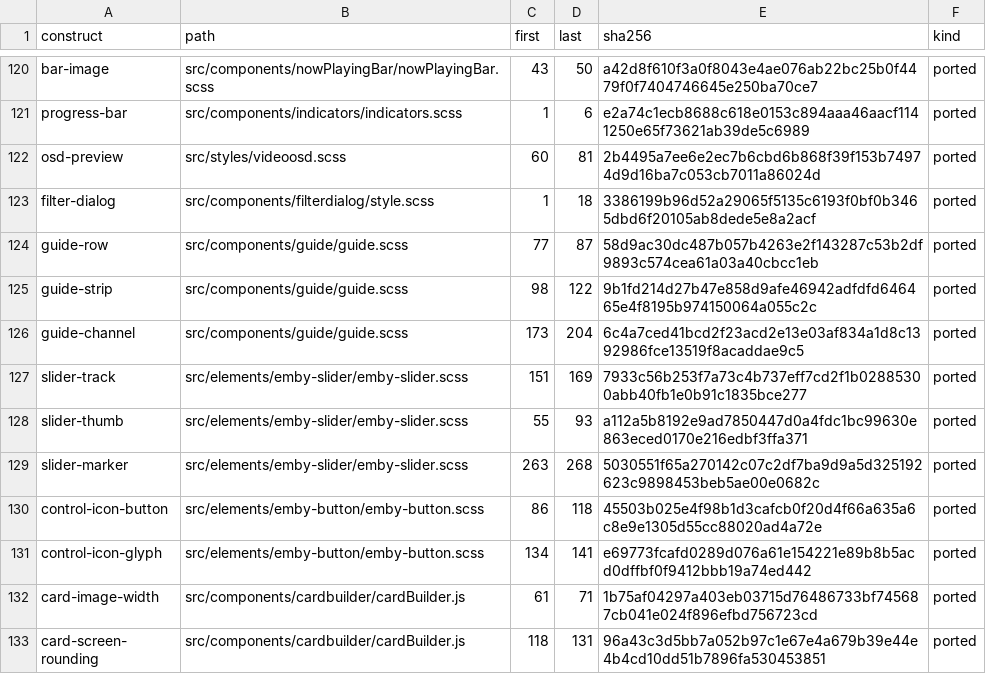
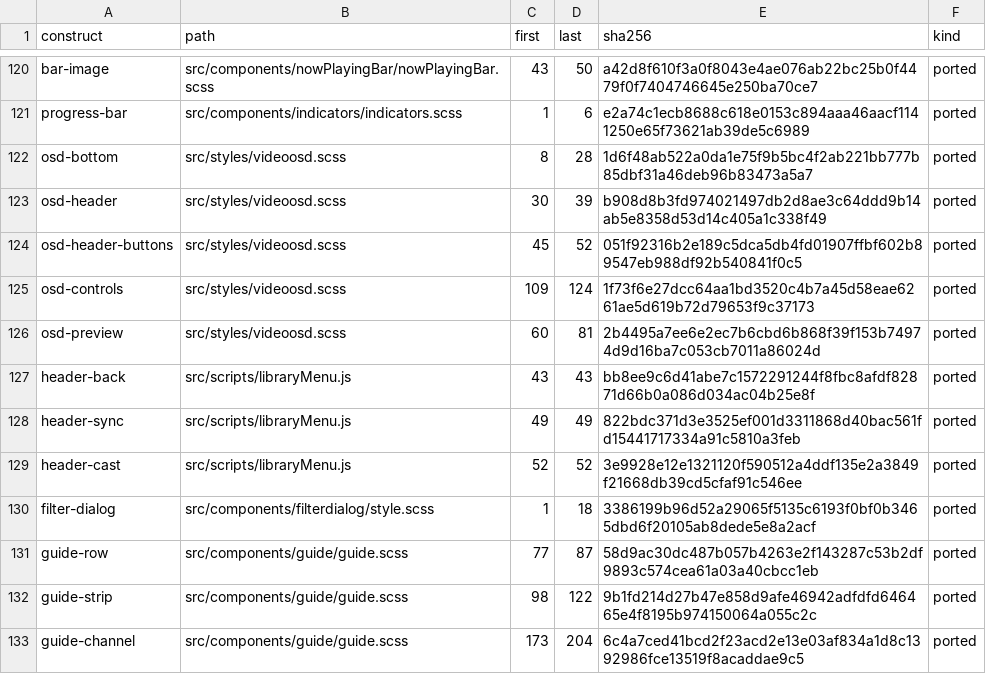
Before and after one commit to andrewrabert/jellium-cli, a TSV file: reference/provenance.tsv, drawn as a sheet; only a part is shown, gaps mark what is left out; the shorter side is filled out with more unchanged rows; the diff names each change by its address in the sheet, - before the commit and + after, or states it on an @@ line.

Commit message:
Stand the display in the reference's two scrims and its header

```diff
--- a/reference/provenance.tsv
+++ b/reference/provenance.tsv
+row 122: osd-bottom | src/styles/videoosd.scss | 8 | 28 | 1d6f48ab522a0da1e75f9b5bc4f2ab221bb777b85dbf31a46deb96b83473a5a7 | ported
+row 123: osd-header | src/styles/videoosd.scss | 30 | 39 | b908d8b3fd974021497db2d8ae3c64ddd9b14ab5e8358d53d14c405a1c338f49 | ported
+row 124: osd-header-buttons | src/styles/videoosd.scss | 45 | 52 | 051f92316b2e189c5dca5db4fd01907ffbf602b89547eb988df92b540841f0c5 | ported
+row 125: osd-controls | src/styles/videoosd.scss | 109 | 124 | 1f73f6e27dcc64aa1bd3520c4b7a45d58eae6261ae5d619b72d79653f9c37173 | ported
+row 127: header-back | src/scripts/libraryMenu.js | 43 | 43 | bb8ee9c6d41abe7c1572291244f8fbc8afdf82871d66b0a086d034ac04b25e8f | ported
+row 128: header-sync | src/scripts/libraryMenu.js | 49 | 49 | 822bdc371d3e3525ef001d3311868d40bac561fd15441717334a91c5810a3feb | ported
+row 129: header-cast | src/scripts/libraryMenu.js | 52 | 52 | 3e9928e12e1321120f590512a4ddf135e2a3849f21668db39cd5cfaf91c546ee | ported
```
Also changed, not shown: jellium-web/icons/material.tsv, reference/assets.tsv, 8 other files.
